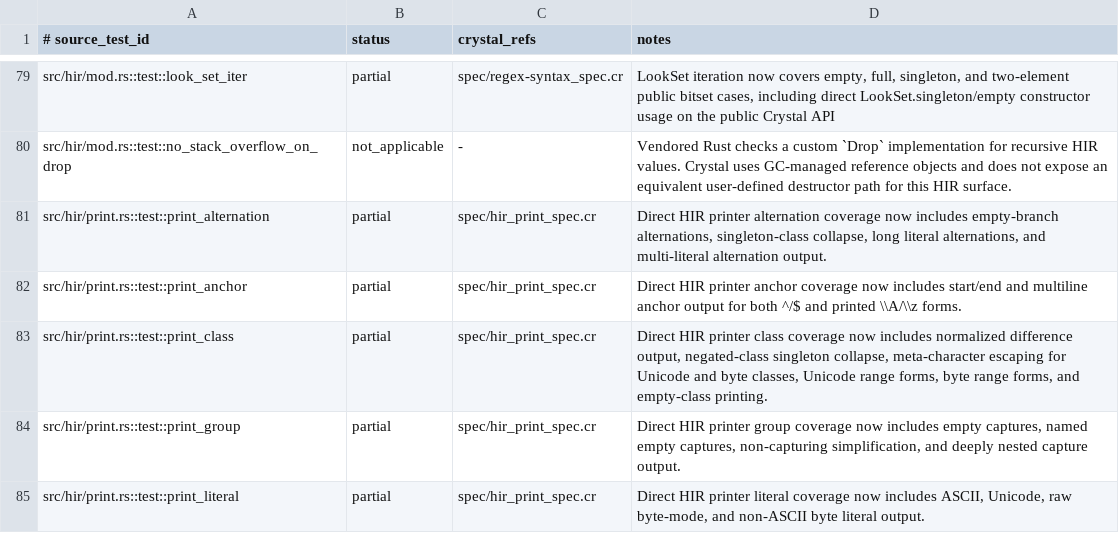
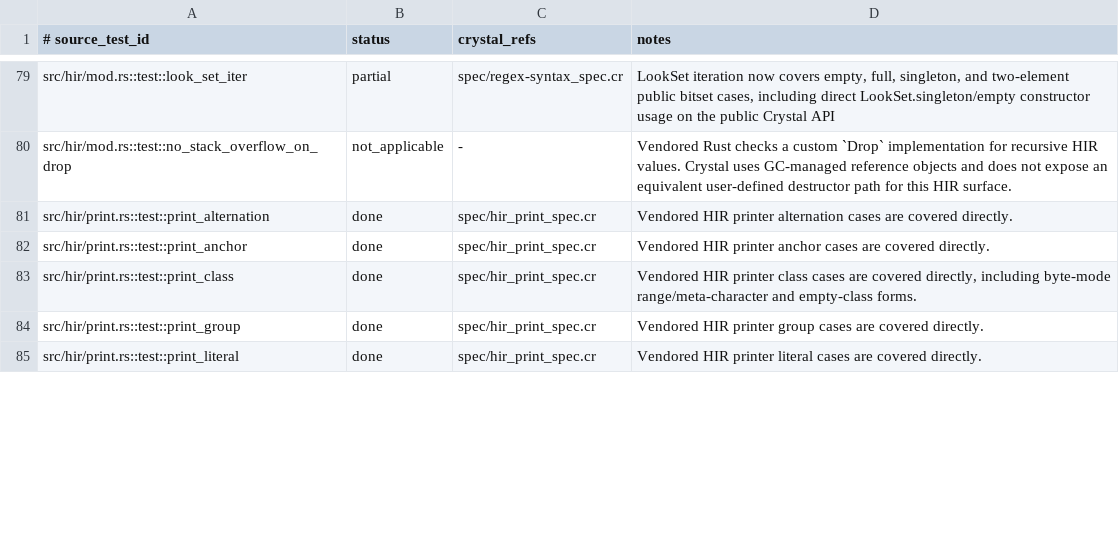
Before and after one commit to dsisnero/regex-syntax, a TSV file: plans/inventory/rust_test_parity.tsv, drawn as a sheet; only a part is shown, gaps mark what is left out; the diff covers the shown part only.

```diff
--- a/plans/inventory/rust_test_parity.tsv
+++ b/plans/inventory/rust_test_parity.tsv
@@ -80,6 +80,6 @@ src/hir/mod.rs::test::look_set_iter	partial	spec/regex-syntax_spec.cr	LookSet it
 src/hir/mod.rs::test::no_stack_overflow_on_drop	not_applicable	-	Vendored Rust checks a custom `Drop` implementation for recursive HIR values. Crystal uses GC-managed reference objects and does not expose an equivalent user-defined destructor path for this HIR surface.
-src/hir/print.rs::test::print_alternation	partial	spec/hir_print_spec.cr	Direct HIR printer alternation coverage now includes empty-branch alternations, singleton-class collapse, long literal alternations, and multi-literal alternation output.
-src/hir/print.rs::test::print_anchor	partial	spec/hir_print_spec.cr	Direct HIR printer anchor coverage now includes start/end and multiline anchor output for both ^/$ and printed \\A/\\z forms.
-src/hir/print.rs::test::print_class	partial	spec/hir_print_spec.cr	Direct HIR printer class coverage now includes normalized difference output, negated-class singleton collapse, meta-character escaping for Unicode and byte classes, Unicode range forms, byte range forms, and empty-class printing.
-src/hir/print.rs::test::print_group	partial	spec/hir_print_spec.cr	Direct HIR printer group coverage now includes empty captures, named empty captures, non-capturing simplification, and deeply nested capture output.
-src/hir/print.rs::test::print_literal	partial	spec/hir_print_spec.cr	Direct HIR printer literal coverage now includes ASCII, Unicode, raw byte-mode, and non-ASCII byte literal output.
+src/hir/print.rs::test::print_alternation	done	spec/hir_print_spec.cr	Vendored HIR printer alternation cases are covered directly.
+src/hir/print.rs::test::print_anchor	done	spec/hir_print_spec.cr	Vendored HIR printer anchor cases are covered directly.
+src/hir/print.rs::test::print_class	done	spec/hir_print_spec.cr	Vendored HIR printer class cases are covered directly, including byte-mode range/meta-character and empty-class forms.
+src/hir/print.rs::test::print_group	done	spec/hir_print_spec.cr	Vendored HIR printer group cases are covered directly.
+src/hir/print.rs::test::print_literal	done	spec/hir_print_spec.cr	Vendored HIR printer literal cases are covered directly.
```
Also changed, not shown: 36 edited cells elsewhere in this file, plans/inventory/rust_port_inventory.tsv, plans/inventory/rust_source_parity.tsv, 2 other files.
